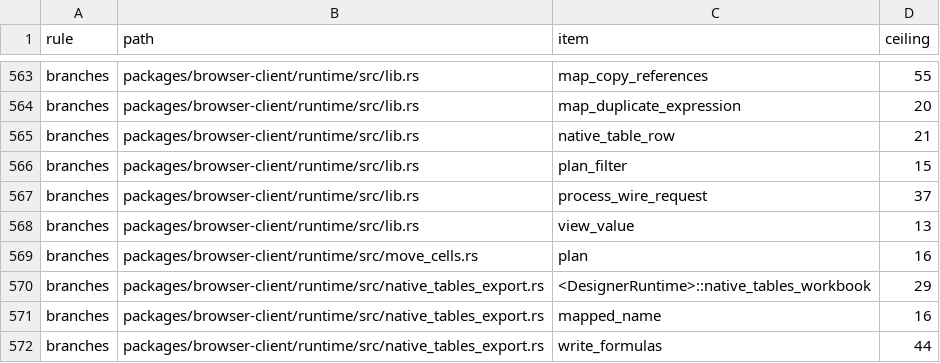
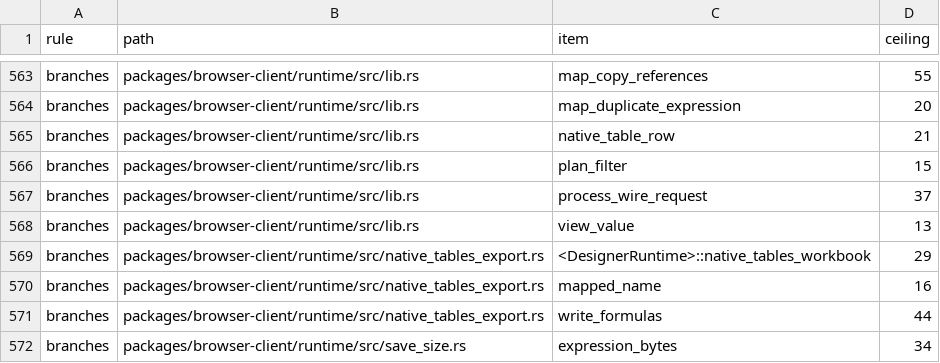
Before and after one commit to nurockplayer/tachiko-work, a TSV file: scripts/clean-code-baseline.tsv, drawn as a sheet; only a part is shown, gaps mark what is left out; the shorter side is filled out with more unchanged rows.

Commit message:
Move stored cell styles and retarget cut references (#973)

```diff
--- a/scripts/clean-code-baseline.tsv
+++ b/scripts/clean-code-baseline.tsv
@@ -568,3 +568,2 @@ branches	packages/browser-client/runtime/src/lib.rs	process_wire_request	37
 branches	packages/browser-client/runtime/src/lib.rs	view_value	13
-branches	packages/browser-client/runtime/src/move_cells.rs	plan	16
 branches	packages/browser-client/runtime/src/native_tables_export.rs	<DesignerRuntime>::native_tables_workbook	29
```
Also changed, not shown: 6 other files.
